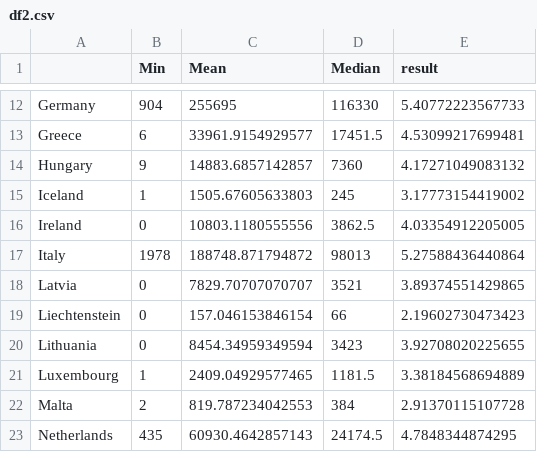
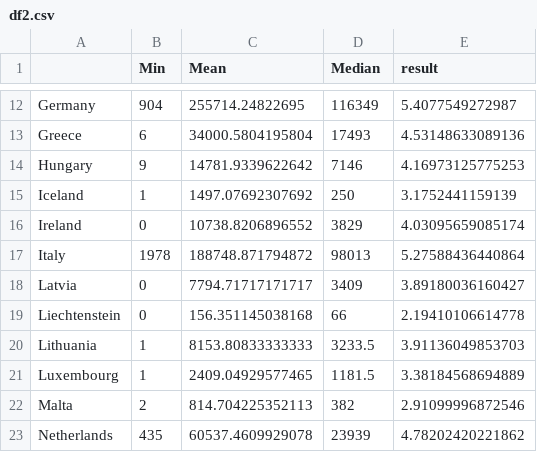
Before and after one commit to mredrejo/HPBBM2023, a CSV file: data/df2.csv, drawn as a sheet; only a part is shown, gaps mark what is left out; the diff covers the shown part only.

```diff
--- a/data/df2.csv
+++ b/data/df2.csv
@@ -12,12 +12,12 @@
-"Germany",904,255695,116330,5.40772223567733
-"Greece",6,33961.9154929577,17451.5,4.53099217699481
-"Hungary",9,14883.6857142857,7360,4.17271049083132
-"Iceland",1,1505.67605633803,245,3.17773154419002
-"Ireland",0,10803.1180555556,3862.5,4.03354912205005
+"Germany",904,255714.24822695,116349,5.4077549272987
+"Greece",6,34000.5804195804,17493,4.53148633089136
+"Hungary",9,14781.9339622642,7146,4.16973125775253
+"Iceland",1,1497.07692307692,250,3.1752441159139
+"Ireland",0,10738.8206896552,3829,4.03095659085174
 "Italy",1978,188748.871794872,98013,5.27588436440864
-"Latvia",0,7829.70707070707,3521,3.89374551429865
-"Liechtenstein",0,157.046153846154,66,2.19602730473423
-"Lithuania",0,8454.34959349594,3423,3.92708020225655
+"Latvia",0,7794.71717171717,3409,3.89180036160427
+"Liechtenstein",0,156.351145038168,66,2.19410106614778
+"Lithuania",1,8153.80833333333,3233.5,3.91136049853703
 "Luxembourg",1,2409.04929577465,1181.5,3.38184568694889
-"Malta",2,819.787234042553,384,2.91370115107728
-"Netherlands",435,60930.4642857143,24174.5,4.7848344874295
+"Malta",2,814.704225352113,382,2.91099996872546
+"Netherlands",435,60537.4609929078,23939,4.78202420221862
```
Also changed, not shown: 55 edited cells elsewhere in this file, 14 other files.
